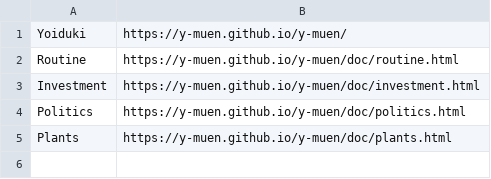
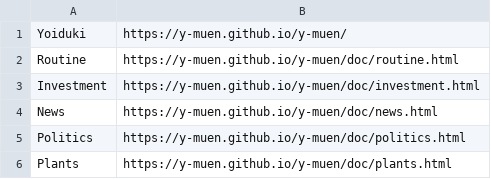
Before and after one commit to y-mamanaranu/y-muen, a CSV file: toc.csv, drawn as a sheet.

```diff
--- a/toc.csv
+++ b/toc.csv
@@ -3,2 +3,3 @@ Routine,    https://y-muen.github.io/y-muen/doc/routine.html
 Investment, https://y-muen.github.io/y-muen/doc/investment.html
+News,       https://y-muen.github.io/y-muen/doc/news.html
 Politics,   https://y-muen.github.io/y-muen/doc/politics.html
```
Also changed, not shown: 2 other files.
